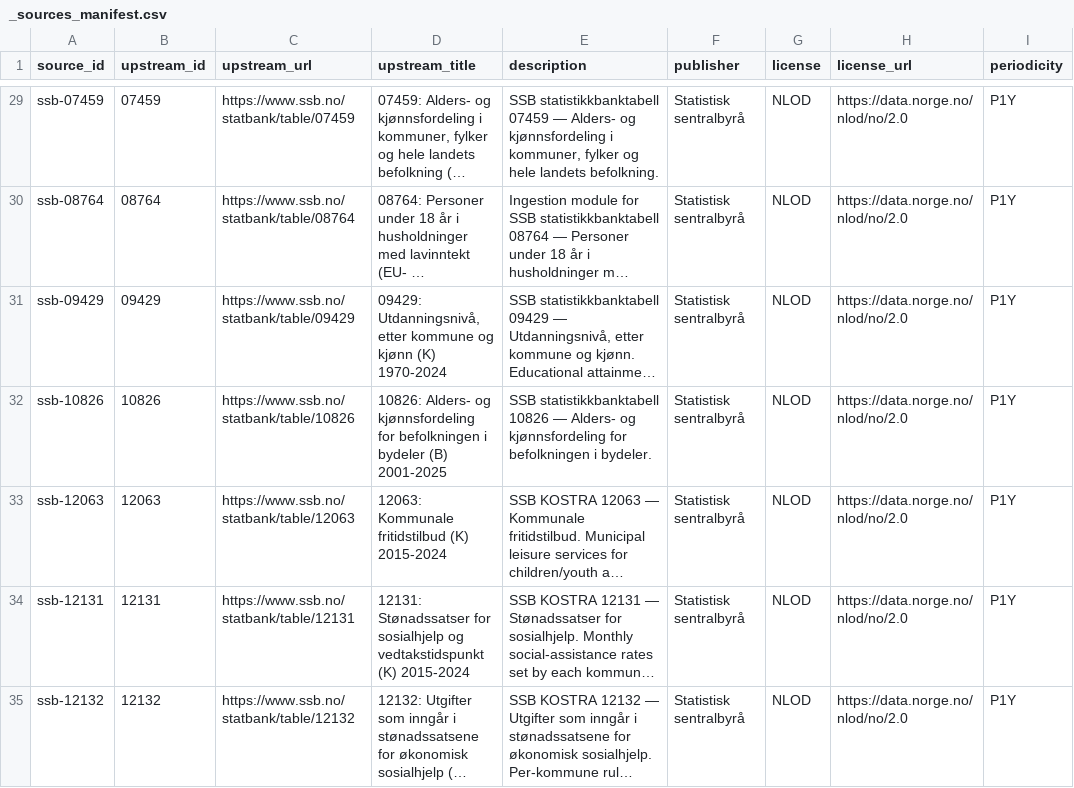
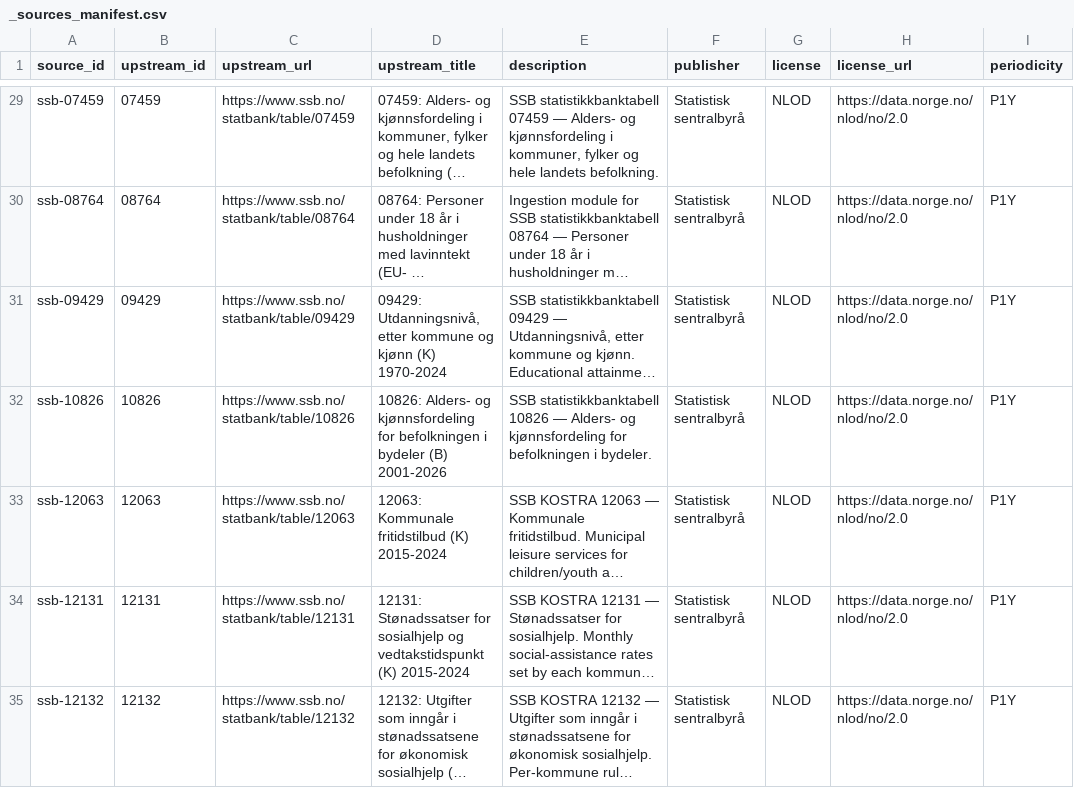
Before and after one commit to terchris/atlas, a CSV file: atlas-data/dbt/seeds/sources/_sources_manifest.csv, drawn as a sheet; only a part is shown, gaps mark what is left out; long unchanged cells end in …; the diff names each change by its address in the sheet, - before the commit and + after, or states it on an @@ line.

```diff
--- a/atlas-data/dbt/seeds/sources/_sources_manifest.csv
+++ b/atlas-data/dbt/seeds/sources/_sources_manifest.csv
-D32 (upstream_title): …bydeler (B) 2001-2025
+D32 (upstream_title): …bydeler (B) 2001-2026
```
Also changed, not shown: 1 other file.
